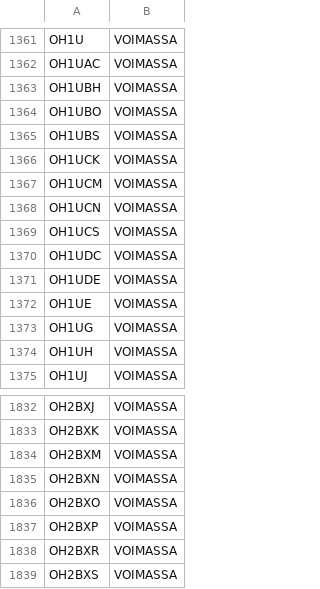
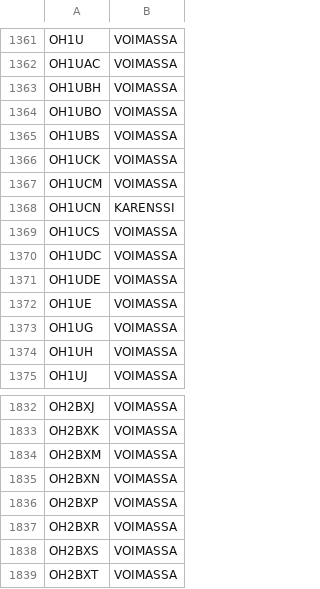
Before and after one commit to OH6AD/koolit, a TSV file: oh-callsigns.tsv, drawn as a sheet; only a part is shown, gaps mark what is left out; the shorter side is filled out with more unchanged rows.

Commit message:
Update call signs

```diff
--- a/oh-callsigns.tsv
+++ b/oh-callsigns.tsv
@@ -1367,3 +1367,3 @@ OH1UCK	VOIMASSA
 OH1UCM	VOIMASSA	
-OH1UCN	VOIMASSA	
+OH1UCN	KARENSSI	
 OH1UCS	VOIMASSA	
@@ -1835,3 +1835,2 @@ OH2BXM	VOIMASSA
 OH2BXN	VOIMASSA	
-OH2BXO	VOIMASSA	
 OH2BXP	VOIMASSA	
```
